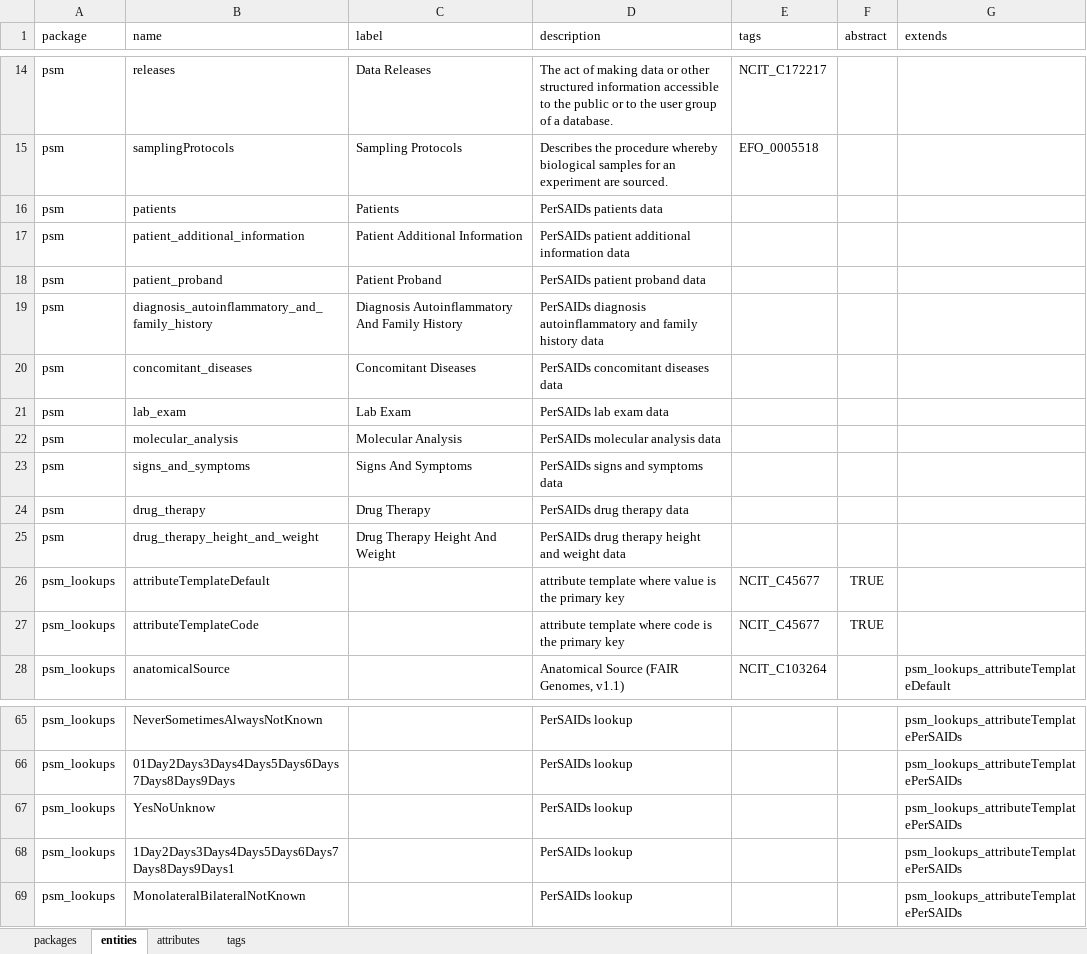
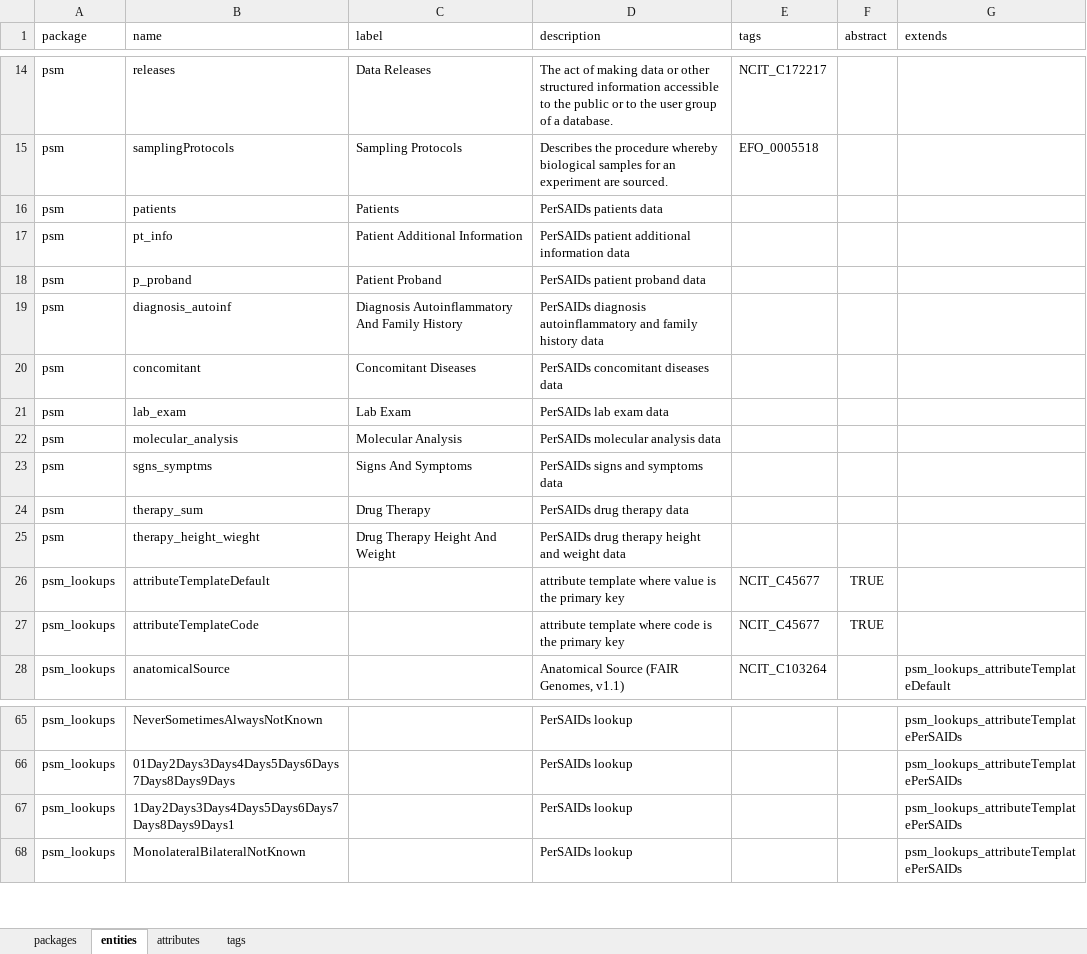
Before and after one commit to igg-bioinfo/rd-datamodel, an Excel workbook: dist/PerSAIDs.xlsx, sheet entities, drawn as a sheet; only a part is shown, gaps mark what is left out; values as stored, in another font and other column widths than the file's, no borders; the diff names each change by its address in the sheet, - before the commit and + after, or states it on an @@ line.

```diff
--- a/dist/PerSAIDs.xlsx (sheet entities)
+++ b/dist/PerSAIDs.xlsx (sheet entities)
-B17 (name): patient_additional_information
+B17 (name): pt_info
-B18 (name): patient_proband
+B18 (name): p_proband
-B19 (name): diagnosis_autoinflammatory_and_family_history
+B19 (name): diagnosis_autoinf
-B20 (name): concomitant_diseases
+B20 (name): concomitant
-B23 (name): signs_and_symptoms
+B23 (name): sgns_symptms
-B24 (name): drug_therapy
+B24 (name): therapy_sum
-B25 (name): drug_therapy_height_and_weight
+B25 (name): therapy_height_wieght
-row 67: psm_lookups | YesNoUnknow |  | PerSAIDs lookup |  |  | psm_lookups_attributeTemplatePerSAIDs
```
Also changed, not shown: sheet attributes, sheet tags, 7 other files.
